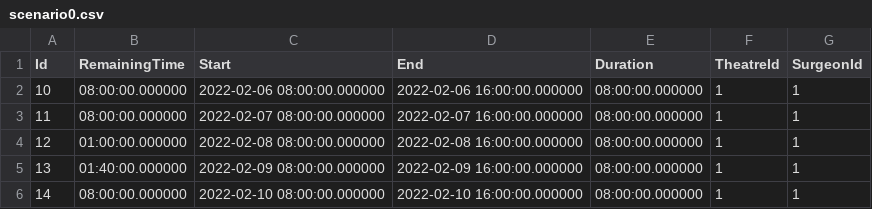
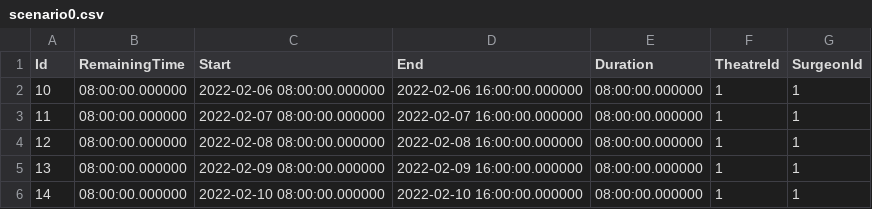
Before and after one commit to rajivaPavan/IntelliSurgery, a CSV file: IntelliSurgery/Scenarios/WorkingBlocks/scenario0.csv, drawn as a sheet.

```diff
--- a/IntelliSurgery/Scenarios/WorkingBlocks/scenario0.csv
+++ b/IntelliSurgery/Scenarios/WorkingBlocks/scenario0.csv
@@ -3,4 +3,4 @@ Id,RemainingTime,Start,End,Duration,TheatreId,SurgeonId
 11,08:00:00.000000,"2022-02-07 08:00:00.000000","2022-02-07 16:00:00.000000",08:00:00.000000,1,1
-12,01:00:00.000000,"2022-02-08 08:00:00.000000","2022-02-08 16:00:00.000000",08:00:00.000000,1,1
-13,01:40:00.000000,"2022-02-09 08:00:00.000000","2022-02-09 16:00:00.000000",08:00:00.000000,1,1
+12,08:00:00.000000,"2022-02-08 08:00:00.000000","2022-02-08 16:00:00.000000",08:00:00.000000,1,1
+13,08:00:00.000000,"2022-02-09 08:00:00.000000","2022-02-09 16:00:00.000000",08:00:00.000000,1,1
 14,08:00:00.000000,"2022-02-10 08:00:00.000000","2022-02-10 16:00:00.000000",08:00:00.000000,1,1
```
Also changed, not shown: 3 other files.
